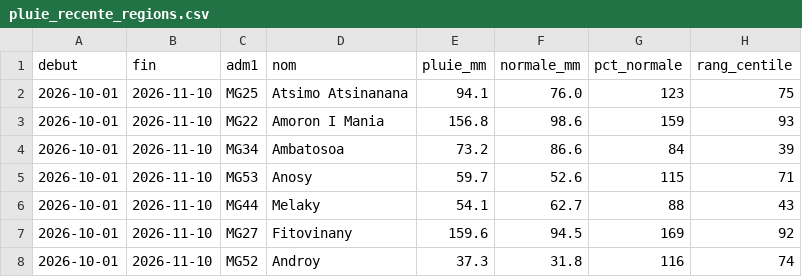
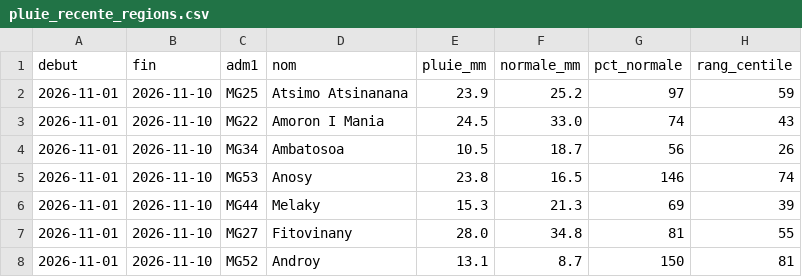
Before and after one commit to arofarmbio-create/Makyclimat, a CSV file: validation/pluie_recente_regions.csv, drawn as a sheet; only a part is shown; the diff covers the shown part only.

Commit message:
Pluie récente : référence décadaire et résumé par région

```diff
--- a/validation/pluie_recente_regions.csv
+++ b/validation/pluie_recente_regions.csv
@@ -1,8 +1,8 @@
 debut,fin,adm1,nom,pluie_mm,normale_mm,pct_normale,rang_centile
-2026-10-01,2026-11-10,MG25,Atsimo Atsinanana,94.1,76.0,123,75
-2026-10-01,2026-11-10,MG22,Amoron I Mania,156.8,98.6,159,93
-2026-10-01,2026-11-10,MG34,Ambatosoa,73.2,86.6,84,39
-2026-10-01,2026-11-10,MG53,Anosy,59.7,52.6,115,71
-2026-10-01,2026-11-10,MG44,Melaky,54.1,62.7,88,43
-2026-10-01,2026-11-10,MG27,Fitovinany,159.6,94.5,169,92
-2026-10-01,2026-11-10,MG52,Androy,37.3,31.8,116,74
+2026-11-01,2026-11-10,MG25,Atsimo Atsinanana,23.9,25.2,97,59
+2026-11-01,2026-11-10,MG22,Amoron I Mania,24.5,33.0,74,43
+2026-11-01,2026-11-10,MG34,Ambatosoa,10.5,18.7,56,26
+2026-11-01,2026-11-10,MG53,Anosy,23.8,16.5,146,74
+2026-11-01,2026-11-10,MG44,Melaky,15.3,21.3,69,39
+2026-11-01,2026-11-10,MG27,Fitovinany,28.0,34.8,81,55
+2026-11-01,2026-11-10,MG52,Androy,13.1,8.7,150,81
```
Also changed, not shown: 85 edited cells elsewhere in this file.
